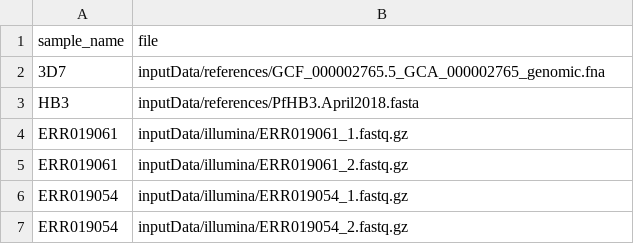
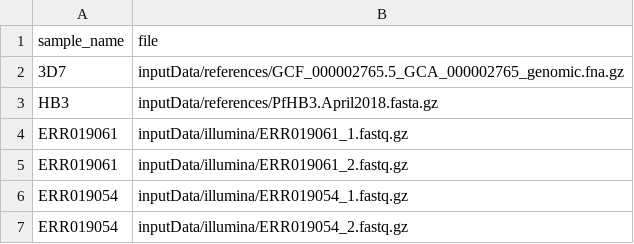
Before and after one commit to dib-lab/kProcessor, a CSV file: usecases/kProcessor_corticall/subsample_table.csv, drawn as a sheet.

```diff
--- a/usecases/kProcessor_corticall/subsample_table.csv
+++ b/usecases/kProcessor_corticall/subsample_table.csv
@@ -1,4 +1,4 @@
 sample_name,file
-3D7,inputData/references/GCF_000002765.5_GCA_000002765_genomic.fna
-HB3,inputData/references/PfHB3.April2018.fasta
+3D7,inputData/references/GCF_000002765.5_GCA_000002765_genomic.fna.gz
+HB3,inputData/references/PfHB3.April2018.fasta.gz
 ERR019061,inputData/illumina/ERR019061_1.fastq.gz
```
Also changed, not shown: 4 other files.
